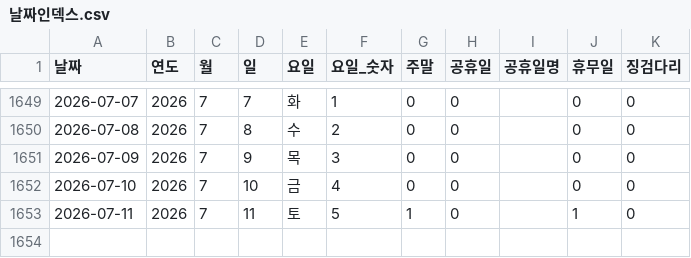
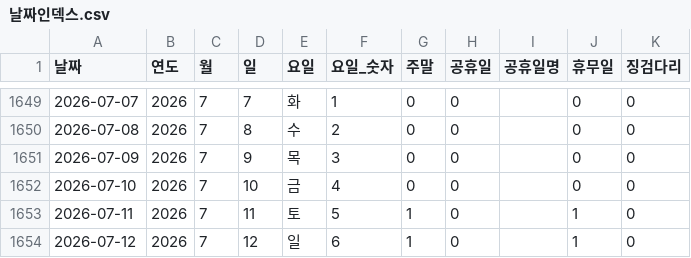
Before and after one commit to CSID-DGU/2026-1-CECD1-3-Hanwool-06, a CSV file: analysis/risk_snapshot/data/processed_data/날짜인덱스.csv, drawn as a sheet; only a part is shown, gaps mark what is left out; the diff names each change by its address in the sheet, - before the commit and + after, or states it on an @@ line.

```diff
--- a/analysis/risk_snapshot/data/processed_data/날짜인덱스.csv
+++ b/analysis/risk_snapshot/data/processed_data/날짜인덱스.csv
+row 1654: 2026-07-12 | 2026 | 7 | 12 | 일 | 6 | 1 | 0 |  | 1 | 0
```
Also changed, not shown: 3 other files.
